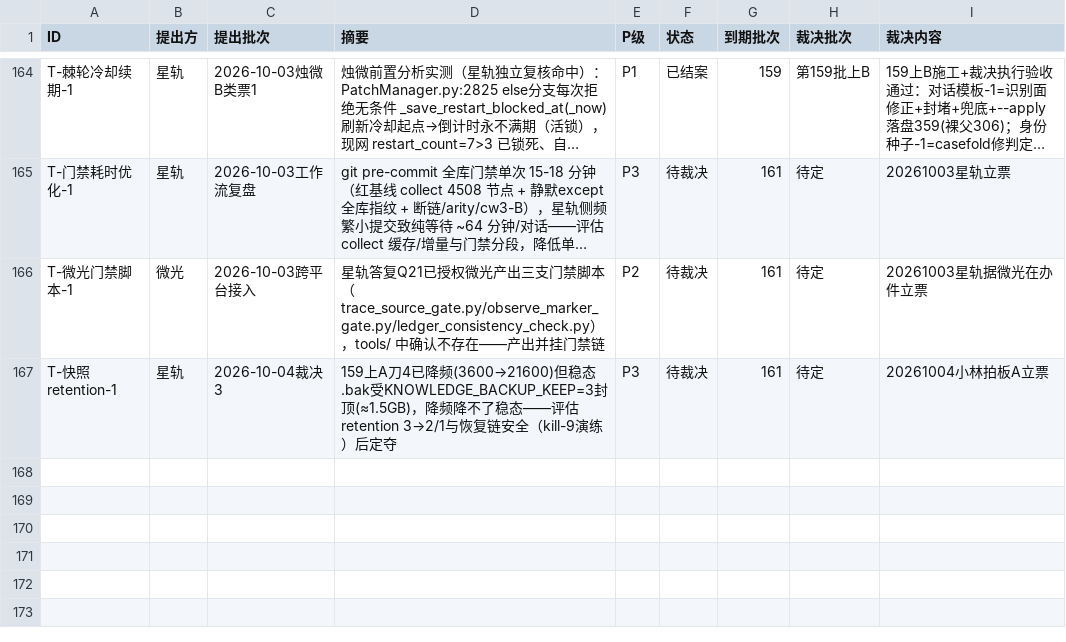
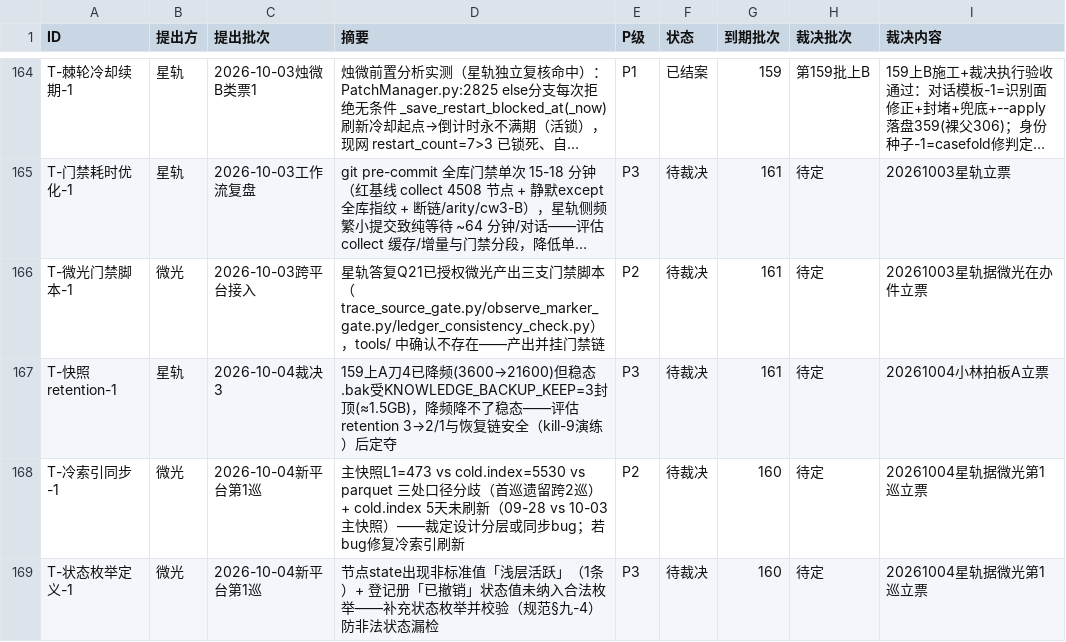
Before and after one commit to 825980399/tongtong-pulse-v9, a CSV file: docs/台账/待裁决登记册.csv, drawn as a sheet; only a part is shown, gaps mark what is left out; long unchanged cells end in ….

```diff
--- a/docs/台账/待裁决登记册.csv
+++ b/docs/台账/待裁决登记册.csv
@@ -167 +167,3 @@
 "T-快照retention-1","星轨","2026-10-04裁决3","159上A刀4已降频(3600→21600)但稳态.bak受KNOWLEDGE_BACKUP_KEEP=3封顶(≈1.5GB)，降频降不了稳态——评估retention 3→2/1与恢复链安全（kill-9演练）后定夺","P3","待裁决","161","待定","20261004小林拍板A立票"
+T-冷索引同步-1,微光,2026-10-04新平台第1巡,主快照L1=473 vs cold.index=5530 vs parquet 三处口径分歧（首巡遗留跨2巡）+ cold.index 5天未刷新（09-28 vs 10-03 主快照）——裁定设计分层或同步bug；若bug修复冷索引刷新,P2,待裁决,160,待定,20261004星轨据微光第1巡立票
+T-状态枚举定义-1,微光,2026-10-04新平台第1巡,节点state出现非标准值「浅层活跃」（1条）+ 登记册「已撤销」状态值未纳入合法枚举——补充状态枚举并校验（规范§九-4）防非法状态漏检,P3,待裁决,160,待定,20261004星轨据微光第1巡立票
```
Also changed, not shown: 5 other files.
